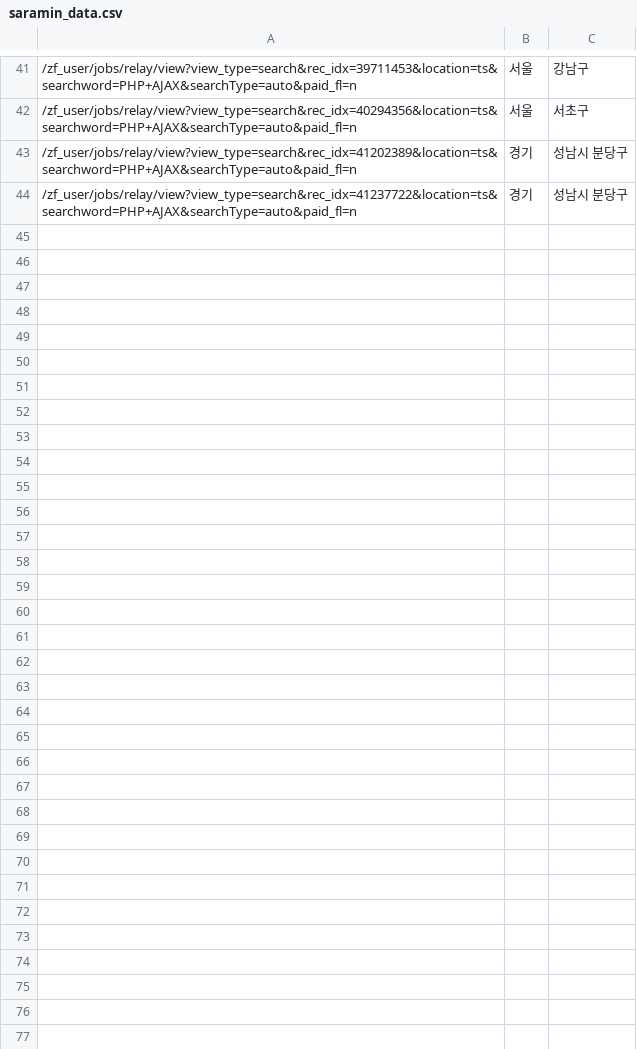
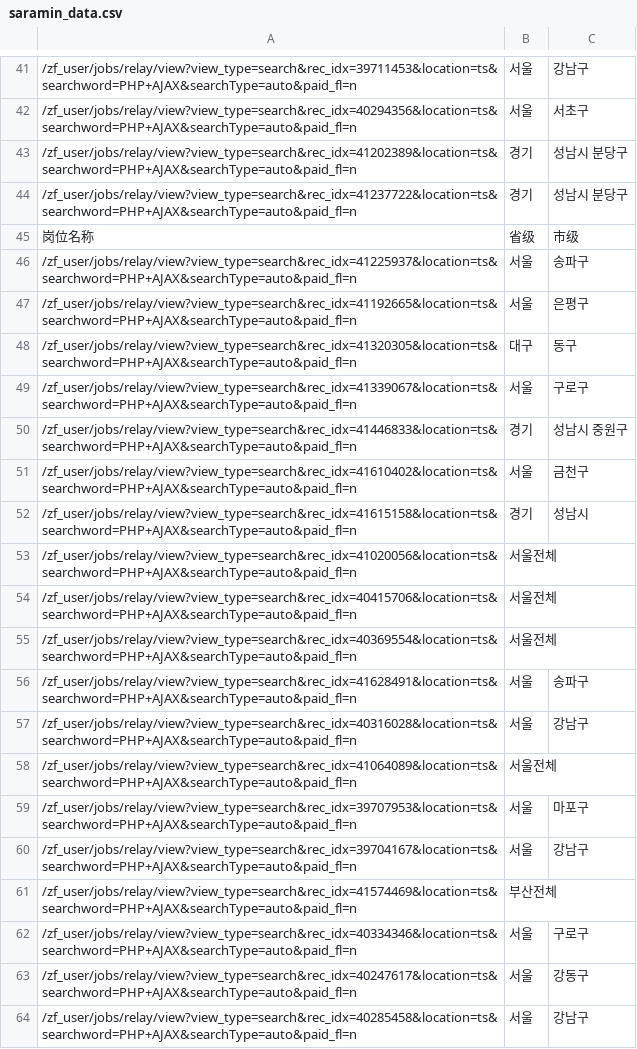
Before and after one commit to emix1984/lark1984, a CSV file: 韩国猎头求职平台 SARAMIN/saramin_data.csv, drawn as a sheet; only a part is shown, gaps mark what is left out; the diff covers the shown part only.

```diff
--- a/韩国猎头求职平台 SARAMIN/saramin_data.csv
+++ b/韩国猎头求职平台 SARAMIN/saramin_data.csv
@@ -44 +44,21 @@
 /zf_user/jobs/relay/view?view_type=search&rec_idx=41237722&location=ts&searchword=PHP+AJAX&searchType=auto&paid_fl=n,경기,성남시 분당구
+岗位名称,省级,市级
+/zf_user/jobs/relay/view?view_type=search&rec_idx=41225937&location=ts&searchword=PHP+AJAX&searchType=auto&paid_fl=n,서울,송파구
+/zf_user/jobs/relay/view?view_type=search&rec_idx=41192665&location=ts&searchword=PHP+AJAX&searchType=auto&paid_fl=n,서울,은평구
+/zf_user/jobs/relay/view?view_type=search&rec_idx=41320305&location=ts&searchword=PHP+AJAX&searchType=auto&paid_fl=n,대구,동구
+/zf_user/jobs/relay/view?view_type=search&rec_idx=41339067&location=ts&searchword=PHP+AJAX&searchType=auto&paid_fl=n,서울,구로구
+/zf_user/jobs/relay/view?view_type=search&rec_idx=41446833&location=ts&searchword=PHP+AJAX&searchType=auto&paid_fl=n,경기,성남시 중원구
+/zf_user/jobs/relay/view?view_type=search&rec_idx=41610402&location=ts&searchword=PHP+AJAX&searchType=auto&paid_fl=n,서울,금천구
+/zf_user/jobs/relay/view?view_type=search&rec_idx=41615158&location=ts&searchword=PHP+AJAX&searchType=auto&paid_fl=n,경기,성남시
+/zf_user/jobs/relay/view?view_type=search&rec_idx=41020056&location=ts&searchword=PHP+AJAX&searchType=auto&paid_fl=n,서울전체,
+/zf_user/jobs/relay/view?view_type=search&rec_idx=40415706&location=ts&searchword=PHP+AJAX&searchType=auto&paid_fl=n,서울전체,
+/zf_user/jobs/relay/view?view_type=search&rec_idx=40369554&location=ts&searchword=PHP+AJAX&searchType=auto&paid_fl=n,서울전체,
+/zf_user/jobs/relay/view?view_type=search&rec_idx=41628491&location=ts&searchword=PHP+AJAX&searchType=auto&paid_fl=n,서울,송파구
+/zf_user/jobs/relay/view?view_type=search&rec_idx=40316028&location=ts&searchword=PHP+AJAX&searchType=auto&paid_fl=n,서울,강남구
+/zf_user/jobs/relay/view?view_type=search&rec_idx=41064089&location=ts&searchword=PHP+AJAX&searchType=auto&paid_fl=n,서울전체,
+/zf_user/jobs/relay/view?view_type=search&rec_idx=39707953&location=ts&searchword=PHP+AJAX&searchType=auto&paid_fl=n,서울,마포구
+/zf_user/jobs/relay/view?view_type=search&rec_idx=39704167&location=ts&searchword=PHP+AJAX&searchType=auto&paid_fl=n,서울,강남구
+/zf_user/jobs/relay/view?view_type=search&rec_idx=41574469&location=ts&searchword=PHP+AJAX&searchType=auto&paid_fl=n,부산전체,
+/zf_user/jobs/relay/view?view_type=search&rec_idx=40334346&location=ts&searchword=PHP+AJAX&searchType=auto&paid_fl=n,서울,구로구
+/zf_user/jobs/relay/view?view_type=search&rec_idx=40247617&location=ts&searchword=PHP+AJAX&searchType=auto&paid_fl=n,서울,강동구
+/zf_user/jobs/relay/view?view_type=search&rec_idx=40285458&location=ts&searchword=PHP+AJAX&searchType=auto&paid_fl=n,서울,강남구
```
Also changed, not shown: 21 added rows elsewhere in this file, 1 other file.
